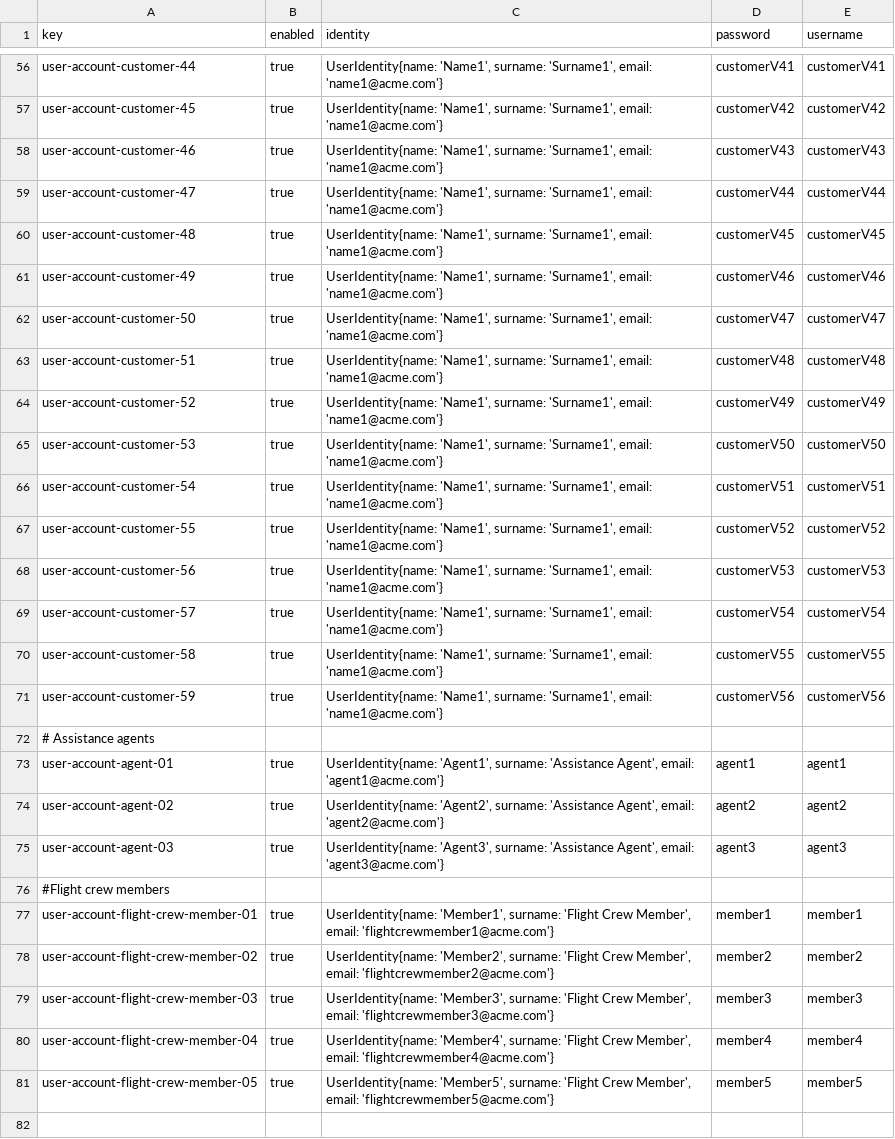
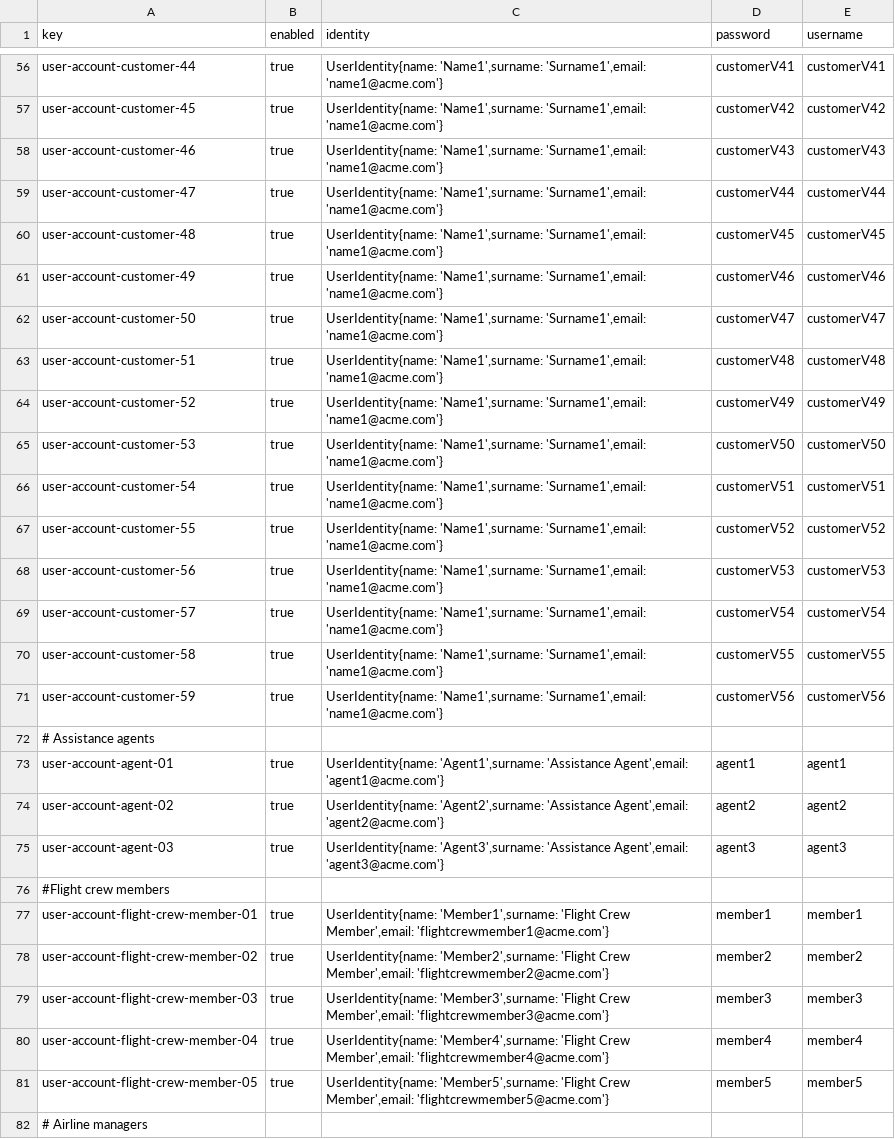
Before and after one commit to mquirosq/Acme-ANS-D04, a CSV file: src/main/resources/WEB-INF/data/sample/user-account.csv, drawn as a sheet; only a part is shown, gaps mark what is left out; the diff covers the shown part only; the diff names each change by its address in the sheet, - before the commit and + after, or states it on an @@ line.

Commit message:
Created AirlineManager's sample data. #218

```diff
--- a/src/main/resources/WEB-INF/data/sample/user-account.csv
+++ b/src/main/resources/WEB-INF/data/sample/user-account.csv
-C56:C71 (identity): UserIdentity{name: 'Name1', surname: 'Surname1', email: 'name1@acme.com'}
+C56:C71 (identity): UserIdentity{name: 'Name1',surname: 'Surname1',email: 'name1@acme.com'}
-C73 (identity): UserIdentity{name: 'Agent1', surname: 'Assistance Agent', email: 'agent1@acme.com'}
+C73 (identity): UserIdentity{name: 'Agent1',surname: 'Assistance Agent',email: 'agent1@acme.com'}
-C74 (identity): UserIdentity{name: 'Agent2', surname: 'Assistance Agent', email: 'agent2@acme.com'}
+C74 (identity): UserIdentity{name: 'Agent2',surname: 'Assistance Agent',email: 'agent2@acme.com'}
-C75 (identity): UserIdentity{name: 'Agent3', surname: 'Assistance Agent', email: 'agent3@acme.com'}
+C75 (identity): UserIdentity{name: 'Agent3',surname: 'Assistance Agent',email: 'agent3@acme.com'}
-C77 (identity): UserIdentity{name: 'Member1', surname: 'Flight Crew Member', email: 'flightcrewmember1@acme.com'}
+C77 (identity): UserIdentity{name: 'Member1',surname: 'Flight Crew Member',email: 'flightcrewmember1@acme.com'}
-C78 (identity): UserIdentity{name: 'Member2', surname: 'Flight Crew Member', email: 'flightcrewmember2@acme.com'}
+C78 (identity): UserIdentity{name: 'Member2',surname: 'Flight Crew Member',email: 'flightcrewmember2@acme.com'}
-C79 (identity): UserIdentity{name: 'Member3', surname: 'Flight Crew Member', email: 'flightcrewmember3@acme.com'}
+C79 (identity): UserIdentity{name: 'Member3',surname: 'Flight Crew Member',email: 'flightcrewmember3@acme.com'}
-C80 (identity): UserIdentity{name: 'Member4', surname: 'Flight Crew Member', email: 'flightcrewmember4@acme.com'}
+C80 (identity): UserIdentity{name: 'Member4',surname: 'Flight Crew Member',email: 'flightcrewmember4@acme.com'}
-C81 (identity): UserIdentity{name: 'Member5', surname: 'Flight Crew Member', email: 'flightcrewmember5@acme.com'}
+C81 (identity): UserIdentity{name: 'Member5',surname: 'Flight Crew Member',email: 'flightcrewmember5@acme.com'}
+row 82: # Airline managers
```
Also changed, not shown: 3 added rows and 51 edited cells elsewhere in this file, 1 other file.
